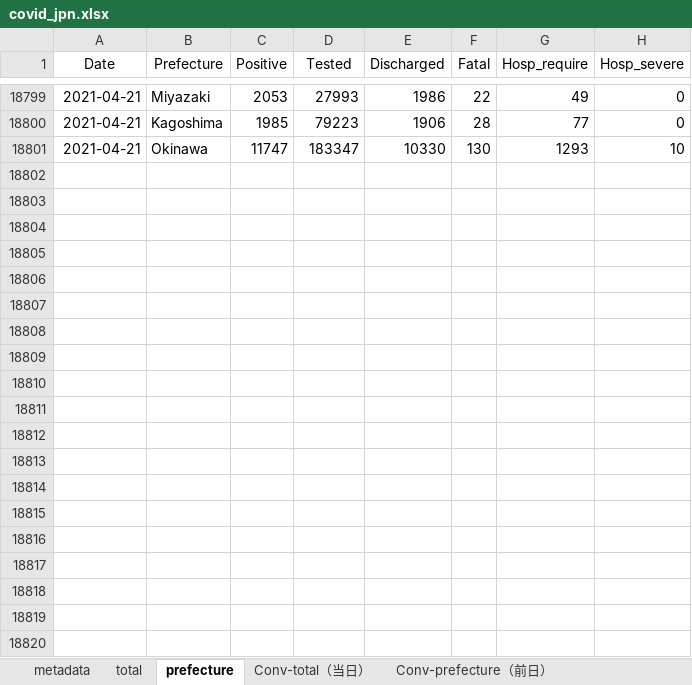
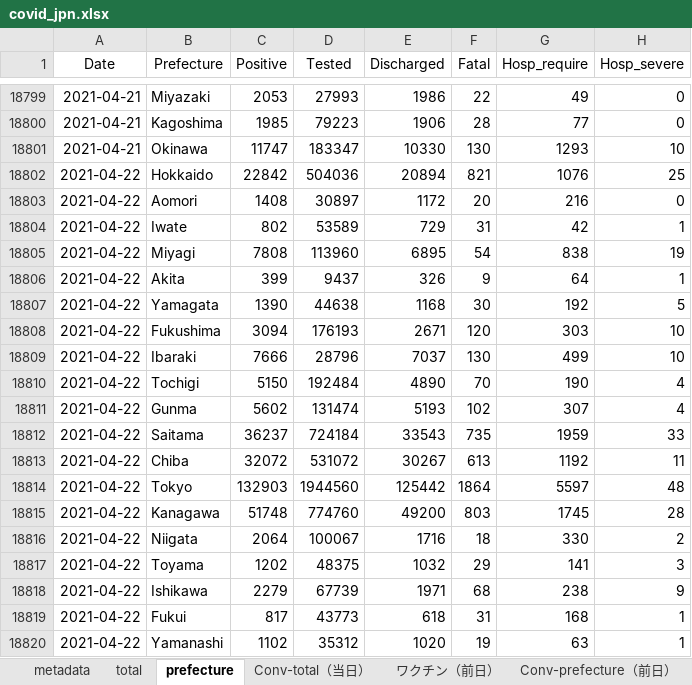
Before and after one commit to lisphilar/covid19-sir, an Excel workbook: data/japan/covid_jpn.xlsx, sheet prefecture, drawn as a sheet; only a part is shown, gaps mark what is left out; values as stored, in another font and other column widths than the file's, no borders; the diff covers the shown part only; the diff names each change by its address in the sheet, - before the commit and + after, or states it on an @@ line.

Commit message:
data

```diff
--- a/data/japan/covid_jpn.xlsx (sheet prefecture)
+++ b/data/japan/covid_jpn.xlsx (sheet prefecture)
+row 18802: 2021-04-22 | Hokkaido | 22842 | 504036 | 20894 | 821 | 1076 | 25
+row 18803: 2021-04-22 | Aomori | 1408 | 30897 | 1172 | 20 | 216 | 0
+row 18804: 2021-04-22 | Iwate | 802 | 53589 | 729 | 31 | 42 | 1
+row 18805: 2021-04-22 | Miyagi | 7808 | 113960 | 6895 | 54 | 838 | 19
+row 18806: 2021-04-22 | Akita | 399 | 9437 | 326 | 9 | 64 | 1
+row 18807: 2021-04-22 | Yamagata | 1390 | 44638 | 1168 | 30 | 192 | 5
+row 18808: 2021-04-22 | Fukushima | 3094 | 176193 | 2671 | 120 | 303 | 10
+row 18809: 2021-04-22 | Ibaraki | 7666 | 28796 | 7037 | 130 | 499 | 10
+row 18810: 2021-04-22 | Tochigi | 5150 | 192484 | 4890 | 70 | 190 | 4
+row 18811: 2021-04-22 | Gunma | 5602 | 131474 | 5193 | 102 | 307 | 4
+row 18812: 2021-04-22 | Saitama | 36237 | 724184 | 33543 | 735 | 1959 | 33
+row 18813: 2021-04-22 | Chiba | 32072 | 531072 | 30267 | 613 | 1192 | 11
+row 18814: 2021-04-22 | Tokyo | 132903 | 1944560 | 125442 | 1864 | 5597 | 48
+row 18815: 2021-04-22 | Kanagawa | 51748 | 774760 | 49200 | 803 | 1745 | 28
+row 18816: 2021-04-22 | Niigata | 2064 | 100067 | 1716 | 18 | 330 | 2
+row 18817: 2021-04-22 | Toyama | 1202 | 48375 | 1032 | 29 | 141 | 3
+row 18818: 2021-04-22 | Ishikawa | 2279 | 67739 | 1971 | 68 | 238 | 9
+row 18819: 2021-04-22 | Fukui | 817 | 43773 | 618 | 31 | 168 | 1
+row 18820: 2021-04-22 | Yamanashi | 1102 | 35312 | 1020 | 19 | 63 | 1
```
Also changed, not shown: 75 added rows elsewhere in this sheet, sheet Conv-prefecture（前日）, sheet 各都道府県の状況（前日）, sheet Conv-total（当日）, sheet total, sheet ワクチン（前日）, other sheet tabs, 2 other files.
